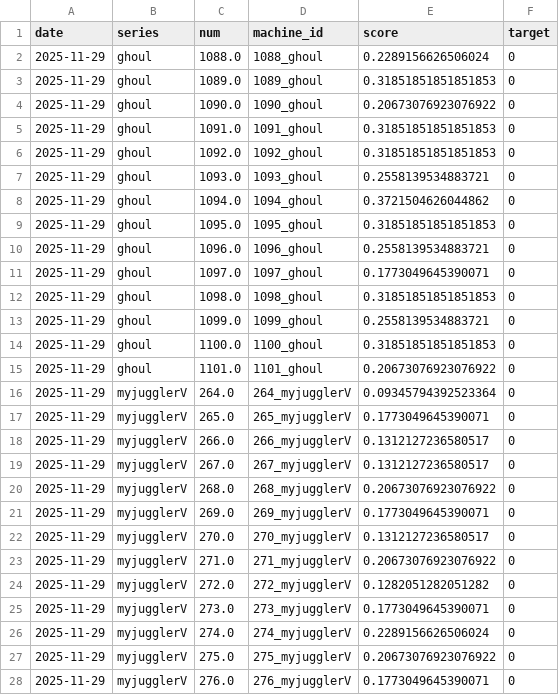
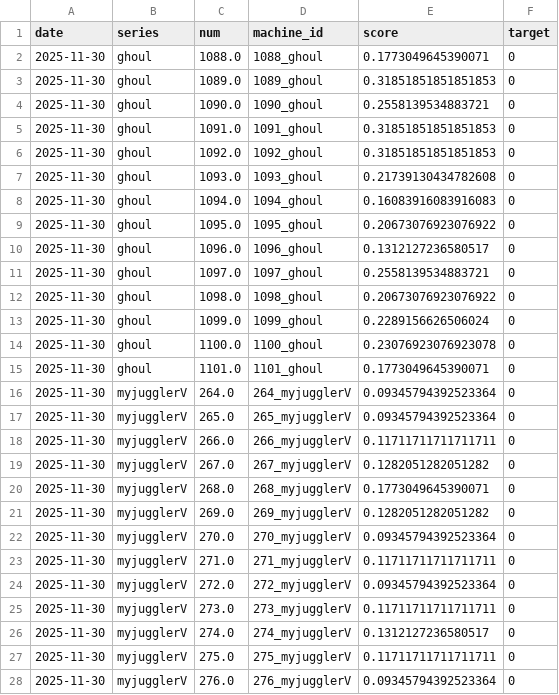
Before and after one commit to kaizo1amida33/naniutsu, a CSV file: all_predictions.csv, drawn as a sheet; only a part is shown; the diff covers the shown part only.

```diff
--- a/all_predictions.csv
+++ b/all_predictions.csv
@@ -1,28 +1,28 @@
 date,series,num,machine_id,score,target
-2025-11-29,ghoul,1088.0,1088_ghoul,0.2289156626506024,0
-2025-11-29,ghoul,1089.0,1089_ghoul,0.31851851851851853,0
-2025-11-29,ghoul,1090.0,1090_ghoul,0.20673076923076922,0
-2025-11-29,ghoul,1091.0,1091_ghoul,0.31851851851851853,0
-2025-11-29,ghoul,1092.0,1092_ghoul,0.31851851851851853,0
-2025-11-29,ghoul,1093.0,1093_ghoul,0.2558139534883721,0
-2025-11-29,ghoul,1094.0,1094_ghoul,0.3721504626044862,0
-2025-11-29,ghoul,1095.0,1095_ghoul,0.31851851851851853,0
-2025-11-29,ghoul,1096.0,1096_ghoul,0.2558139534883721,0
-2025-11-29,ghoul,1097.0,1097_ghoul,0.1773049645390071,0
-2025-11-29,ghoul,1098.0,1098_ghoul,0.31851851851851853,0
-2025-11-29,ghoul,1099.0,1099_ghoul,0.2558139534883721,0
-2025-11-29,ghoul,1100.0,1100_ghoul,0.31851851851851853,0
-2025-11-29,ghoul,1101.0,1101_ghoul,0.20673076923076922,0
-2025-11-29,myjugglerV,264.0,264_myjugglerV,0.09345794392523364,0
-2025-11-29,myjugglerV,265.0,265_myjugglerV,0.1773049645390071,0
-2025-11-29,myjugglerV,266.0,266_myjugglerV,0.1312127236580517,0
-2025-11-29,myjugglerV,267.0,267_myjugglerV,0.1312127236580517,0
-2025-11-29,myjugglerV,268.0,268_myjugglerV,0.20673076923076922,0
-2025-11-29,myjugglerV,269.0,269_myjugglerV,0.1773049645390071,0
-2025-11-29,myjugglerV,270.0,270_myjugglerV,0.1312127236580517,0
-2025-11-29,myjugglerV,271.0,271_myjugglerV,0.20673076923076922,0
-2025-11-29,myjugglerV,272.0,272_myjugglerV,0.1282051282051282,0
-2025-11-29,myjugglerV,273.0,273_myjugglerV,0.1773049645390071,0
-2025-11-29,myjugglerV,274.0,274_myjugglerV,0.2289156626506024,0
-2025-11-29,myjugglerV,275.0,275_myjugglerV,0.20673076923076922,0
-2025-11-29,myjugglerV,276.0,276_myjugglerV,0.1773049645390071,0
+2025-11-30,ghoul,1088.0,1088_ghoul,0.1773049645390071,0
+2025-11-30,ghoul,1089.0,1089_ghoul,0.31851851851851853,0
+2025-11-30,ghoul,1090.0,1090_ghoul,0.2558139534883721,0
+2025-11-30,ghoul,1091.0,1091_ghoul,0.31851851851851853,0
+2025-11-30,ghoul,1092.0,1092_ghoul,0.31851851851851853,0
+2025-11-30,ghoul,1093.0,1093_ghoul,0.21739130434782608,0
+2025-11-30,ghoul,1094.0,1094_ghoul,0.16083916083916083,0
+2025-11-30,ghoul,1095.0,1095_ghoul,0.20673076923076922,0
+2025-11-30,ghoul,1096.0,1096_ghoul,0.1312127236580517,0
+2025-11-30,ghoul,1097.0,1097_ghoul,0.2558139534883721,0
+2025-11-30,ghoul,1098.0,1098_ghoul,0.20673076923076922,0
+2025-11-30,ghoul,1099.0,1099_ghoul,0.2289156626506024,0
+2025-11-30,ghoul,1100.0,1100_ghoul,0.23076923076923078,0
+2025-11-30,ghoul,1101.0,1101_ghoul,0.1773049645390071,0
+2025-11-30,myjugglerV,264.0,264_myjugglerV,0.09345794392523364,0
+2025-11-30,myjugglerV,265.0,265_myjugglerV,0.09345794392523364,0
+2025-11-30,myjugglerV,266.0,266_myjugglerV,0.11711711711711711,0
+2025-11-30,myjugglerV,267.0,267_myjugglerV,0.1282051282051282,0
+2025-11-30,myjugglerV,268.0,268_myjugglerV,0.1773049645390071,0
+2025-11-30,myjugglerV,269.0,269_myjugglerV,0.1282051282051282,0
+2025-11-30,myjugglerV,270.0,270_myjugglerV,0.09345794392523364,0
+2025-11-30,myjugglerV,271.0,271_myjugglerV,0.11711711711711711,0
+2025-11-30,myjugglerV,272.0,272_myjugglerV,0.09345794392523364,0
+2025-11-30,myjugglerV,273.0,273_myjugglerV,0.11711711711711711,0
+2025-11-30,myjugglerV,274.0,274_myjugglerV,0.1312127236580517,0
+2025-11-30,myjugglerV,275.0,275_myjugglerV,0.11711711711711711,0
+2025-11-30,myjugglerV,276.0,276_myjugglerV,0.09345794392523364,0
```
Also changed, not shown: 138 edited cells elsewhere in this file, 1 other file.
